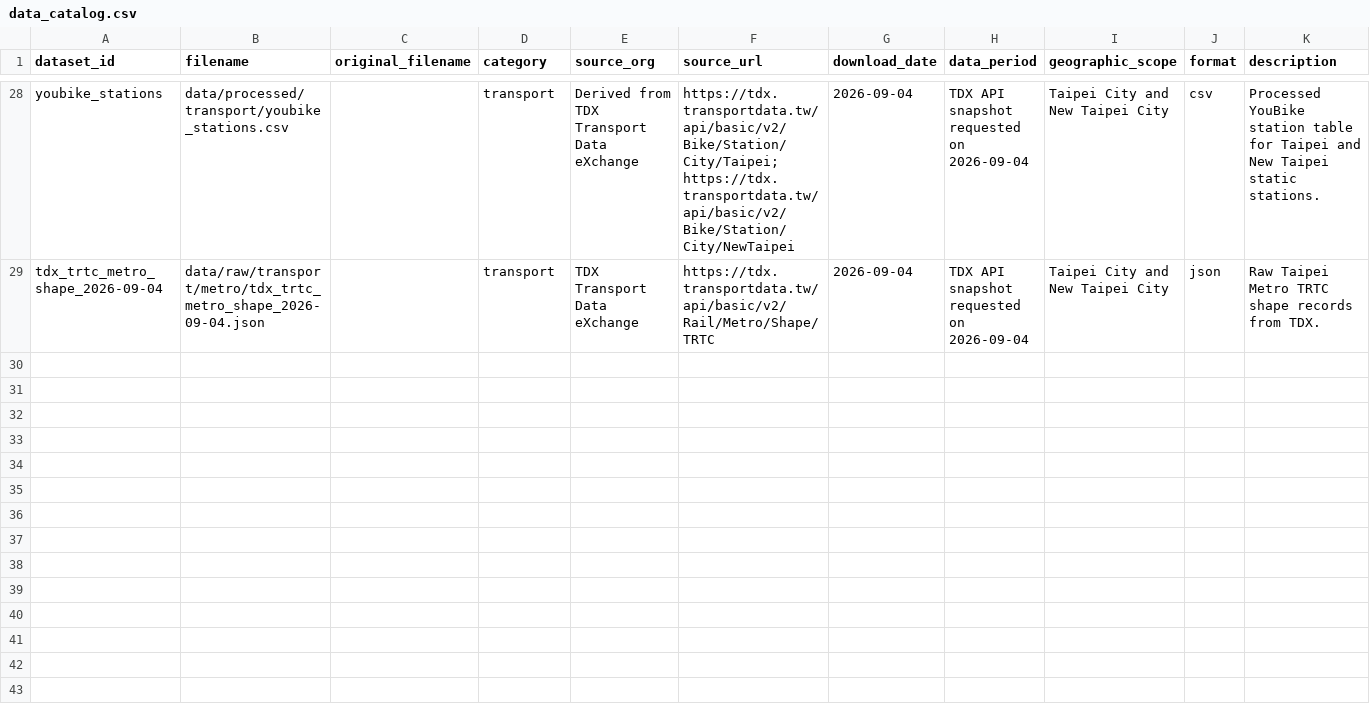
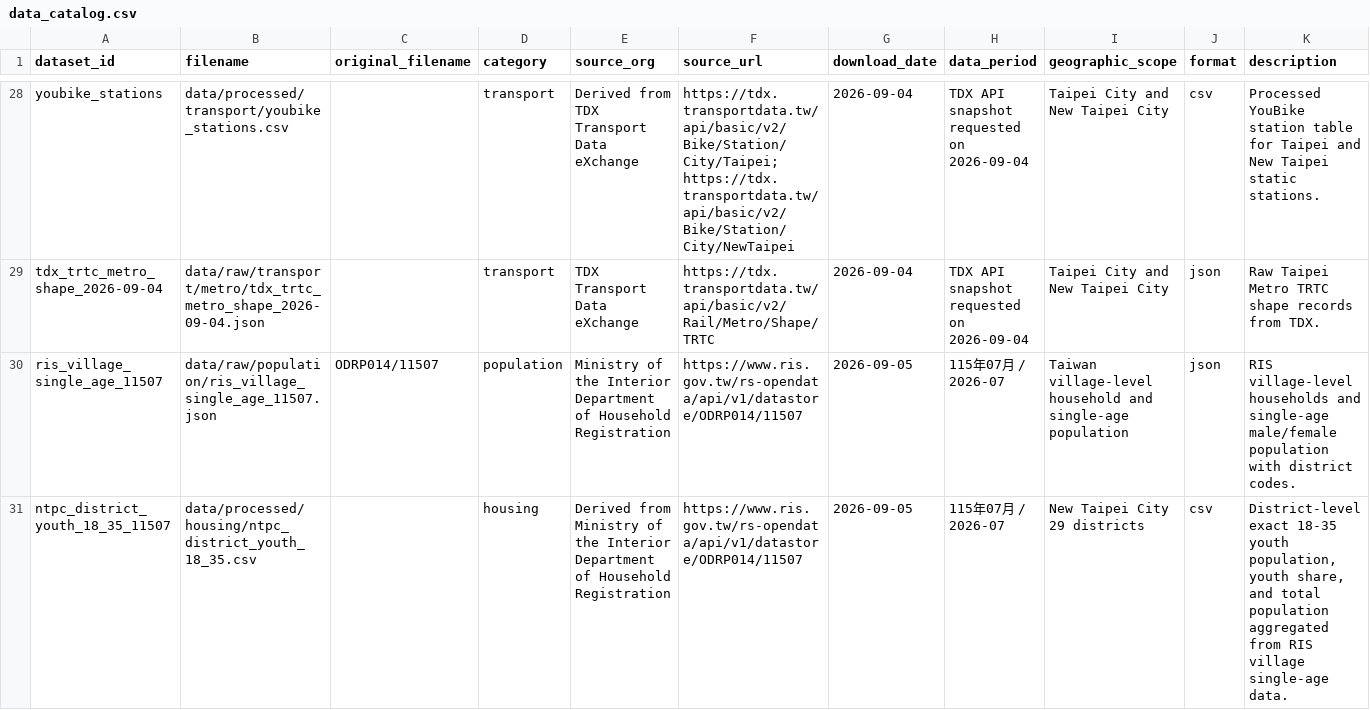
Before and after one commit to chenyuehhsin/qingju-ntpc, a CSV file: data/data_catalog.csv, drawn as a sheet; only a part is shown, gaps mark what is left out; rows hold the shown columns only; the diff names each change by its address in the sheet, - before the commit and + after, or states it on an @@ line.

```diff
--- a/data/data_catalog.csv
+++ b/data/data_catalog.csv
+row 30: ris_village_single_age_11507 | data/raw/population/ris_village_single_age_11507.json | ODRP014/11507 | population | Ministry of the Interior Department of Household Registration | https://www.ris.gov.tw/rs-opendata/api/v1/datastore/ODRP014/11507 | 2026-09-05 | 115年07月 / 2026-07 | Taiwan village-level household and single-age population | json | RIS village-level households and single-age male/female population with district codes.
+row 31: ntpc_district_youth_18_35_11507 | data/processed/housing/ntpc_district_youth_18_35.csv |  | housing | Derived from Ministry of the Interior Department of Household Registration | https://www.ris.gov.tw/rs-opendata/api/v1/datastore/ODRP014/11507 | 2026-09-05 | 115年07月 / 2026-07 | New Taipei City 29 districts | csv | District-level exact 18-35 youth population, youth share, and total population aggregated from RIS village single-age data.
```
Also changed, not shown: 8 other files.
